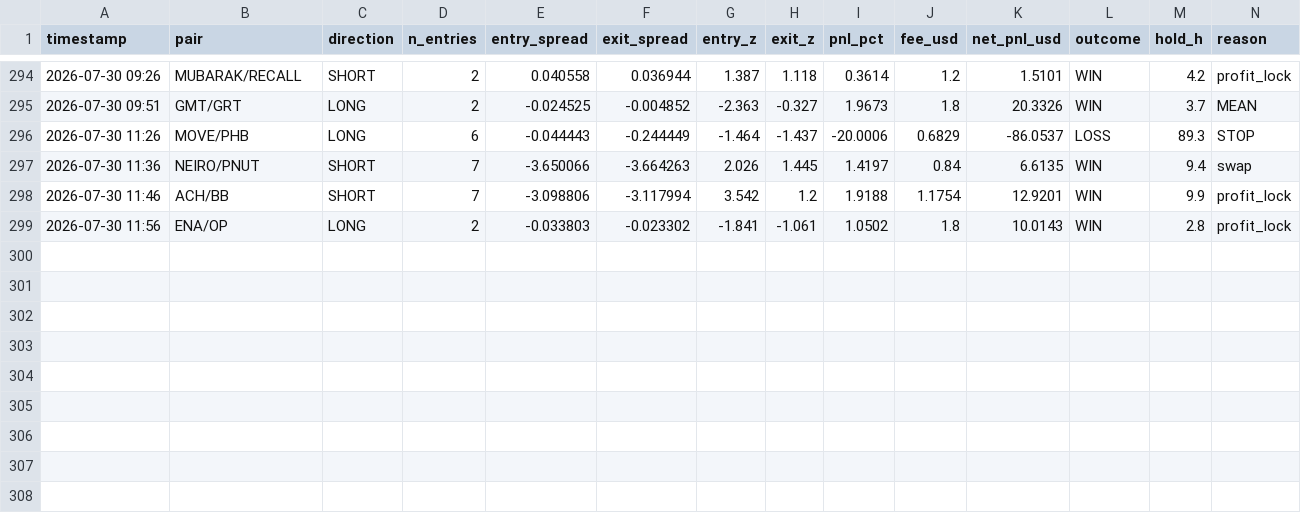
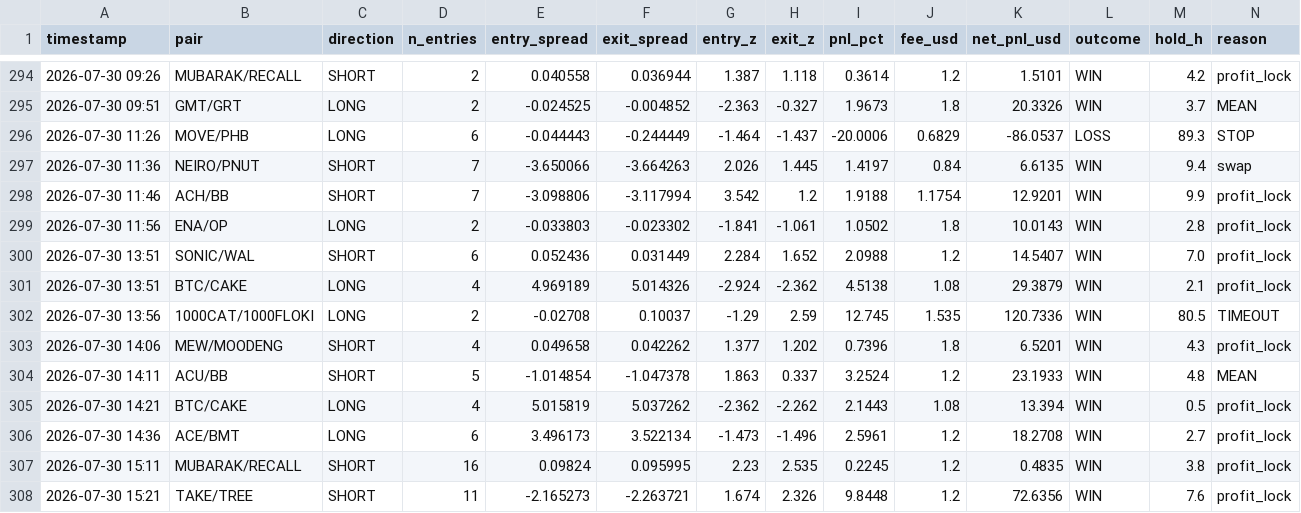
Before and after one commit to AlexeyKharin06/bots-cluster-, a CSV file: memory/trade/paper_v1/paper_trades_O.csv, drawn as a sheet; only a part is shown, gaps mark what is left out; rows hold the shown columns only; the diff names each change by its address in the sheet, - before the commit and + after, or states it on an @@ line.

Commit message:
trade paper_v1 auto 2026-07-30_18:17

```diff
--- a/memory/trade/paper_v1/paper_trades_O.csv
+++ b/memory/trade/paper_v1/paper_trades_O.csv
+row 300: 2026-07-30 13:51 | SONIC/WAL | SHORT | 6 | 0.052436 | 0.031449 | 2.284 | 1.652 | 2.0988 | 1.2 | 14.5407 | WIN | 7.0 | profit_lock
+row 301: 2026-07-30 13:51 | BTC/CAKE | LONG | 4 | 4.969189 | 5.014326 | -2.924 | -2.362 | 4.5138 | 1.08 | 29.3879 | WIN | 2.1 | profit_lock
+row 302: 2026-07-30 13:56 | 1000CAT/1000FLOKI | LONG | 2 | -0.02708 | 0.10037 | -1.29 | 2.59 | 12.745 | 1.535 | 120.7336 | WIN | 80.5 | TIMEOUT
+row 303: 2026-07-30 14:06 | MEW/MOODENG | SHORT | 4 | 0.049658 | 0.042262 | 1.377 | 1.202 | 0.7396 | 1.8 | 6.5201 | WIN | 4.3 | profit_lock
+row 304: 2026-07-30 14:11 | ACU/BB | SHORT | 5 | -1.014854 | -1.047378 | 1.863 | 0.337 | 3.2524 | 1.2 | 23.1933 | WIN | 4.8 | MEAN
+row 305: 2026-07-30 14:21 | BTC/CAKE | LONG | 4 | 5.015819 | 5.037262 | -2.362 | -2.262 | 2.1443 | 1.08 | 13.394 | WIN | 0.5 | profit_lock
+row 306: 2026-07-30 14:36 | ACE/BMT | LONG | 6 | 3.496173 | 3.522134 | -1.473 | -1.496 | 2.5961 | 1.2 | 18.2708 | WIN | 2.7 | profit_lock
+row 307: 2026-07-30 15:11 | MUBARAK/RECALL | SHORT | 16 | 0.09824 | 0.095995 | 2.23 | 2.535 | 0.2245 | 1.2 | 0.4835 | WIN | 3.8 | profit_lock
+row 308: 2026-07-30 15:21 | TAKE/TREE | SHORT | 11 | -2.165273 | -2.263721 | 1.674 | 2.326 | 9.8448 | 1.2 | 72.6356 | WIN | 7.6 | profit_lock
```
Also changed, not shown: memory/trade/paper_v1/paper_trades_N.csv, memory/trade/paper_v1/paper_trades_P.csv, 15 other files.
